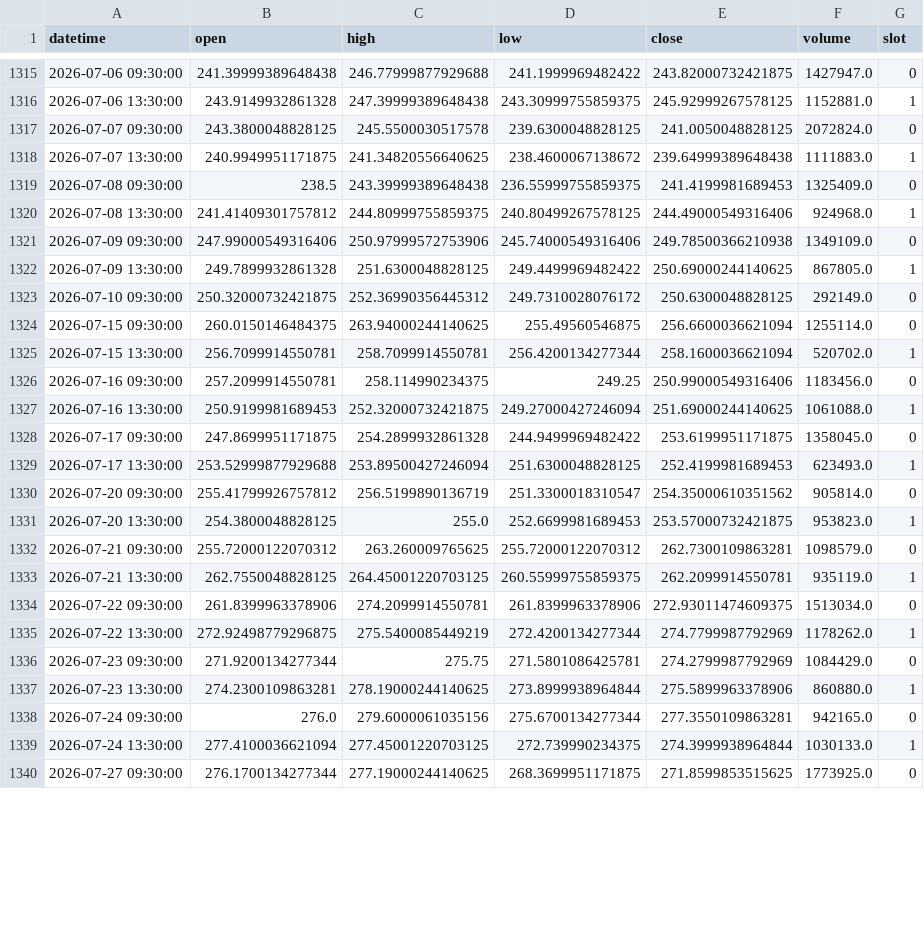
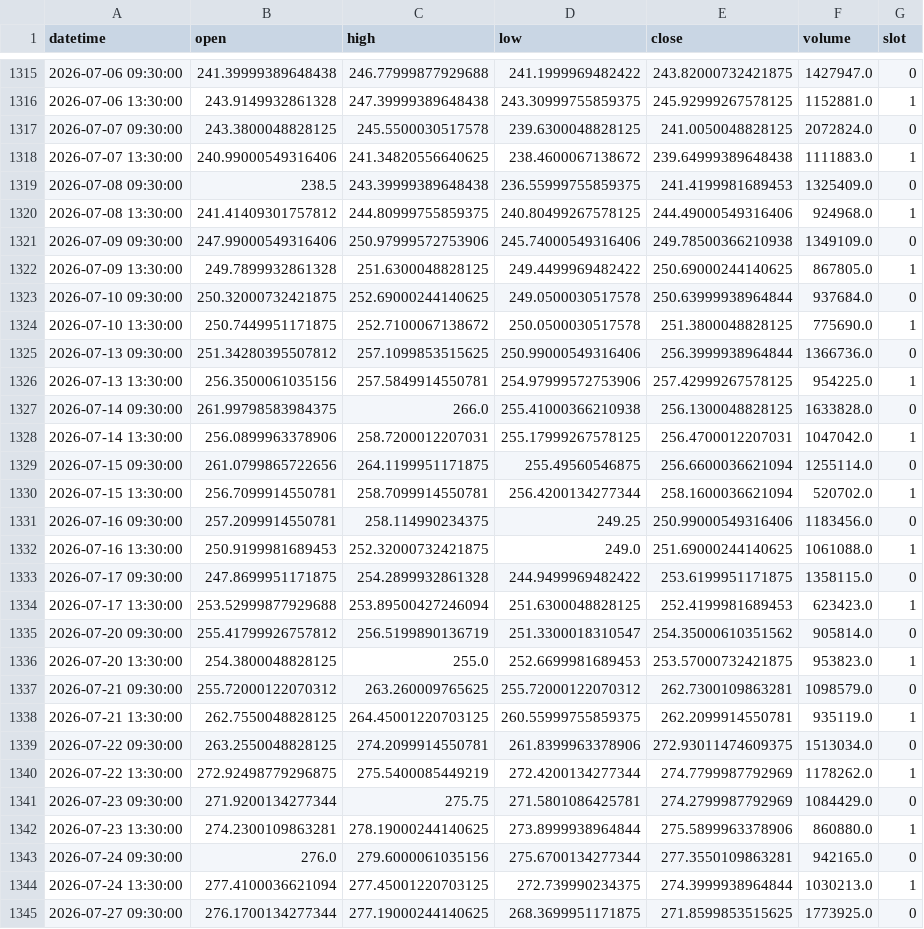
Before and after one commit to fairytrad888/ifi-lab, a CSV file: data/h4/CEG.csv, drawn as a sheet; only a part is shown, gaps mark what is left out; the diff covers the shown part only.

```diff
--- a/data/h4/CEG.csv
+++ b/data/h4/CEG.csv
@@ -1317,3 +1317,3 @@ datetime,open,high,low,close,volume,slot
 2026-07-07 09:30:00,243.3800048828125,245.5500030517578,239.6300048828125,241.0050048828125,2072824.0,0
-2026-07-07 13:30:00,240.9949951171875,241.34820556640625,238.4600067138672,239.64999389648438,1111883.0,1
+2026-07-07 13:30:00,240.99000549316406,241.34820556640625,238.4600067138672,239.64999389648438,1111883.0,1
 2026-07-08 09:30:00,238.5,243.39999389648438,236.55999755859375,241.4199981689453,1325409.0,0
@@ -1322,9 +1322,14 @@ datetime,open,high,low,close,volume,slot
 2026-07-09 13:30:00,249.7899932861328,251.6300048828125,249.4499969482422,250.69000244140625,867805.0,1
-2026-07-10 09:30:00,250.32000732421875,252.36990356445312,249.7310028076172,250.6300048828125,292149.0,0
-2026-07-15 09:30:00,260.0150146484375,263.94000244140625,255.49560546875,256.6600036621094,1255114.0,0
+2026-07-10 09:30:00,250.32000732421875,252.69000244140625,249.0500030517578,250.63999938964844,937684.0,0
+2026-07-10 13:30:00,250.7449951171875,252.7100067138672,250.0500030517578,251.3800048828125,775690.0,1
+2026-07-13 09:30:00,251.34280395507812,257.1099853515625,250.99000549316406,256.3999938964844,1366736.0,0
+2026-07-13 13:30:00,256.3500061035156,257.5849914550781,254.97999572753906,257.42999267578125,954225.0,1
+2026-07-14 09:30:00,261.99798583984375,266.0,255.41000366210938,256.1300048828125,1633828.0,0
+2026-07-14 13:30:00,256.0899963378906,258.7200012207031,255.17999267578125,256.4700012207031,1047042.0,1
+2026-07-15 09:30:00,261.0799865722656,264.1199951171875,255.49560546875,256.6600036621094,1255114.0,0
 2026-07-15 13:30:00,256.7099914550781,258.7099914550781,256.4200134277344,258.1600036621094,520702.0,1
 2026-07-16 09:30:00,257.2099914550781,258.114990234375,249.25,250.99000549316406,1183456.0,0
-2026-07-16 13:30:00,250.9199981689453,252.32000732421875,249.27000427246094,251.69000244140625,1061088.0,1
-2026-07-17 09:30:00,247.8699951171875,254.2899932861328,244.9499969482422,253.6199951171875,1358045.0,0
-2026-07-17 13:30:00,253.52999877929688,253.89500427246094,251.6300048828125,252.4199981689453,623493.0,1
+2026-07-16 13:30:00,250.9199981689453,252.32000732421875,249.0,251.69000244140625,1061088.0,1
+2026-07-17 09:30:00,247.8699951171875,254.2899932861328,244.9499969482422,253.6199951171875,1358115.0,0
+2026-07-17 13:30:00,253.52999877929688,253.89500427246094,251.6300048828125,252.4199981689453,623423.0,1
 2026-07-20 09:30:00,255.41799926757812,256.5199890136719,251.3300018310547,254.35000610351562,905814.0,0
@@ -1333,3 +1338,3 @@ datetime,open,high,low,close,volume,slot
 2026-07-21 13:30:00,262.7550048828125,264.45001220703125,260.55999755859375,262.2099914550781,935119.0,1
-2026-07-22 09:30:00,261.8399963378906,274.2099914550781,261.8399963378906,272.93011474609375,1513034.0,0
+2026-07-22 09:30:00,263.2550048828125,274.2099914550781,261.8399963378906,272.93011474609375,1513034.0,0
 2026-07-22 13:30:00,272.92498779296875,275.5400085449219,272.4200134277344,274.7799987792969,1178262.0,1
@@ -1338,3 +1343,3 @@ datetime,open,high,low,close,volume,slot
 2026-07-24 09:30:00,276.0,279.6000061035156,275.6700134277344,277.3550109863281,942165.0,0
-2026-07-24 13:30:00,277.4100036621094,277.45001220703125,272.739990234375,274.3999938964844,1030133.0,1
+2026-07-24 13:30:00,277.4100036621094,277.45001220703125,272.739990234375,274.3999938964844,1030213.0,1
 2026-07-27 09:30:00,276.1700134277344,277.19000244140625,268.3699951171875,271.8599853515625,1773925.0,0
```
Also changed, not shown: 60 edited cells elsewhere in this file, data/h4/DUK.csv, data/h4/IWM.csv, 50 other files.
